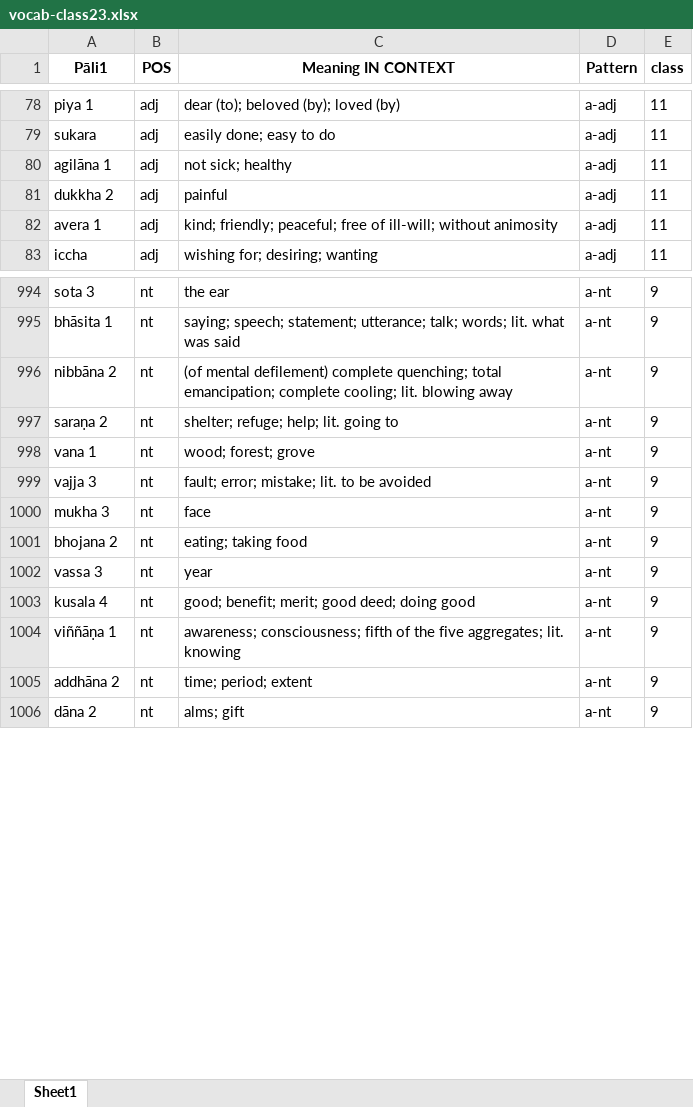
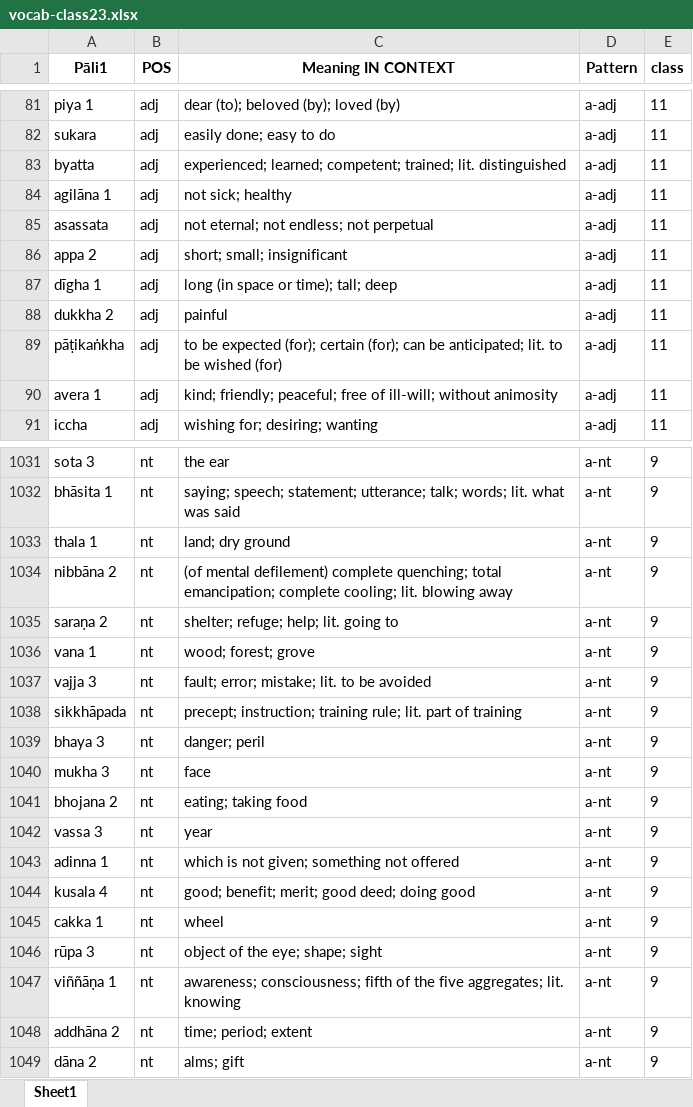
Before and after one commit to sasanarakkha/study-tools, an Excel workbook: pali-class/vocab/vocab-class23.xlsx, sheet Sheet1, drawn as a sheet; only a part is shown, gaps mark what is left out; values as stored, in another font and other column widths than the file's, no borders; the diff covers the shown part only; the diff names each change by its address in the sheet, - before the commit and + after, or states it on an @@ line.

```diff
--- a/pali-class/vocab/vocab-class23.xlsx (sheet Sheet1)
+++ b/pali-class/vocab/vocab-class23.xlsx (sheet Sheet1)
@@ row 34 moved to row 83: byatta @@
+row 85: asassata | adj | not eternal; not endless; not perpetual | a-adj | 11
+row 86: appa 2 | adj | short; small; insignificant | a-adj | 11
+row 87: dīgha 1 | adj | long (in space or time); tall; deep | a-adj | 11
@@ row 36 moved to row 89: pāṭikaṅkha @@
+row 1033: thala 1 | nt | land; dry ground | a-nt | 9
+row 1038: sikkhāpada | nt | precept; instruction; training rule; lit. part of training | a-nt | 9
@@ row 939 moved to row 1039: bhaya 3 @@
@@ row 937 moved to row 1043: adinna 1 @@
+row 1045: cakka 1 | nt | wheel | a-nt | 9
@@ row 940 moved to row 1046: rūpa 3 @@
```
Also changed, not shown: 42 added rows, 3 removed rows, 87 moved rows and 10 edited cells elsewhere in this sheet, pali-class/vocab/vocab-class24.xlsx, pali-class/vocab/vocab-class25.xlsx, 27 other files.
